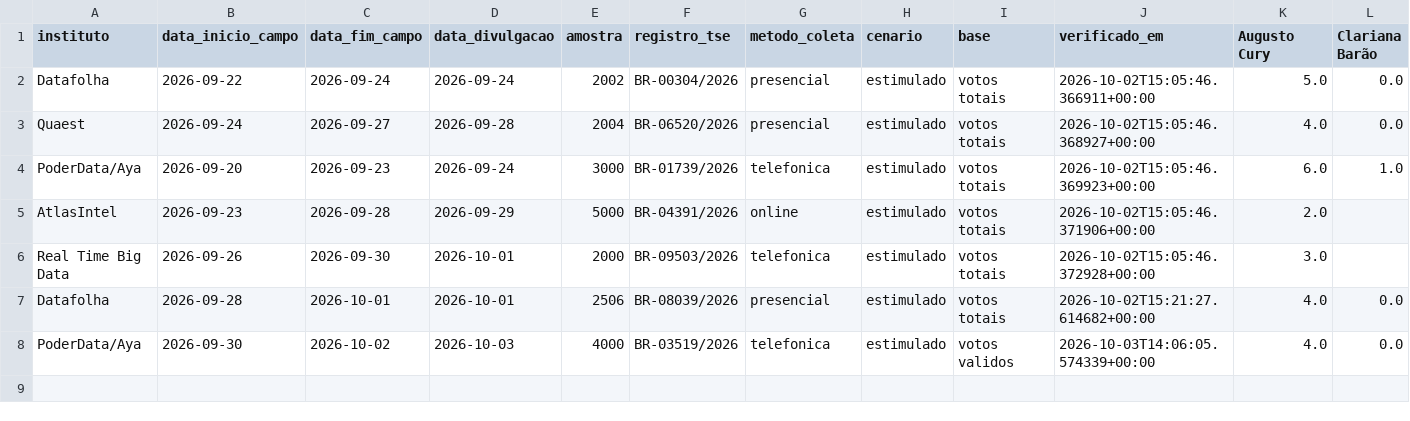
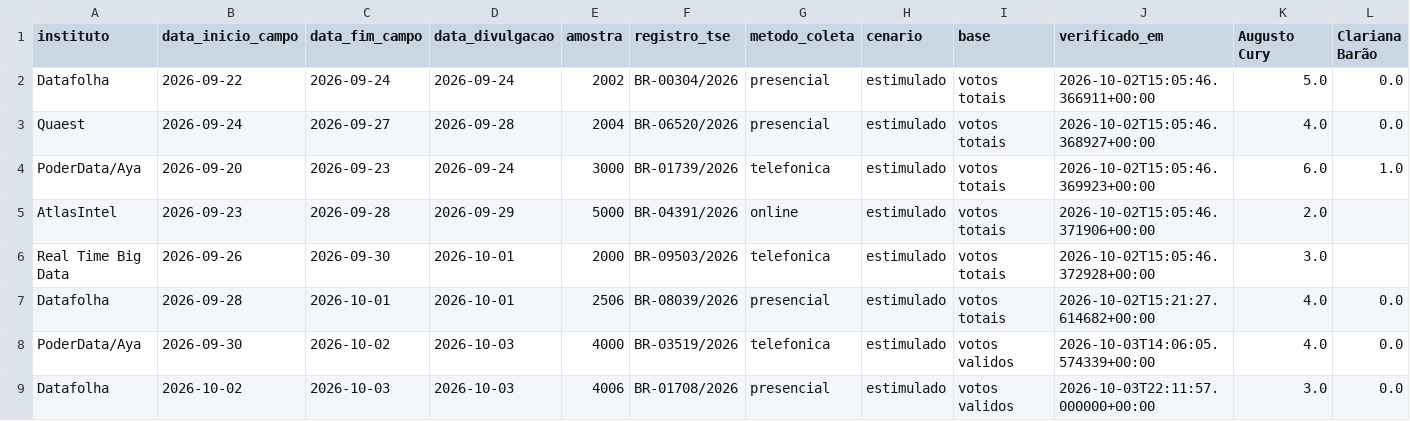
Before and after one commit to pvaluche/trabalho-econometria-a1, a CSV file: data/manual/pesquisas_2026.csv, drawn as a sheet; only a part is shown; rows hold the shown columns only; the diff names each change by its address in the sheet, - before the commit and + after, or states it on an @@ line.

Commit message:
data(pesquisas): adiciona Datafolha BR-01708/2026 (03/10)

```diff
--- a/data/manual/pesquisas_2026.csv
+++ b/data/manual/pesquisas_2026.csv
+row 9: Datafolha | 2026-10-02 | 2026-10-03 | 2026-10-03 | 4006 | BR-01708/2026 | presencial | estimulado | votos validos | 2026-10-03T22:11:57.000000+00:00 | 3.0 | 0.0
```
Also changed, not shown: data/MANIFEST.csv, 1 other file.
